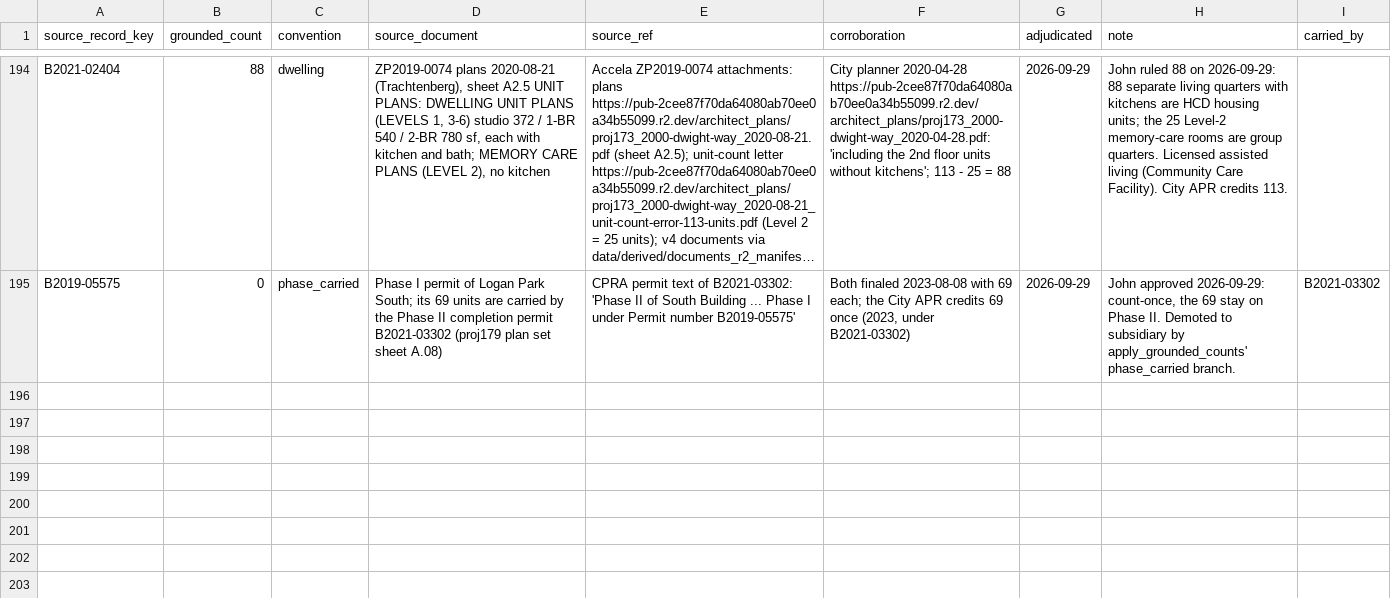
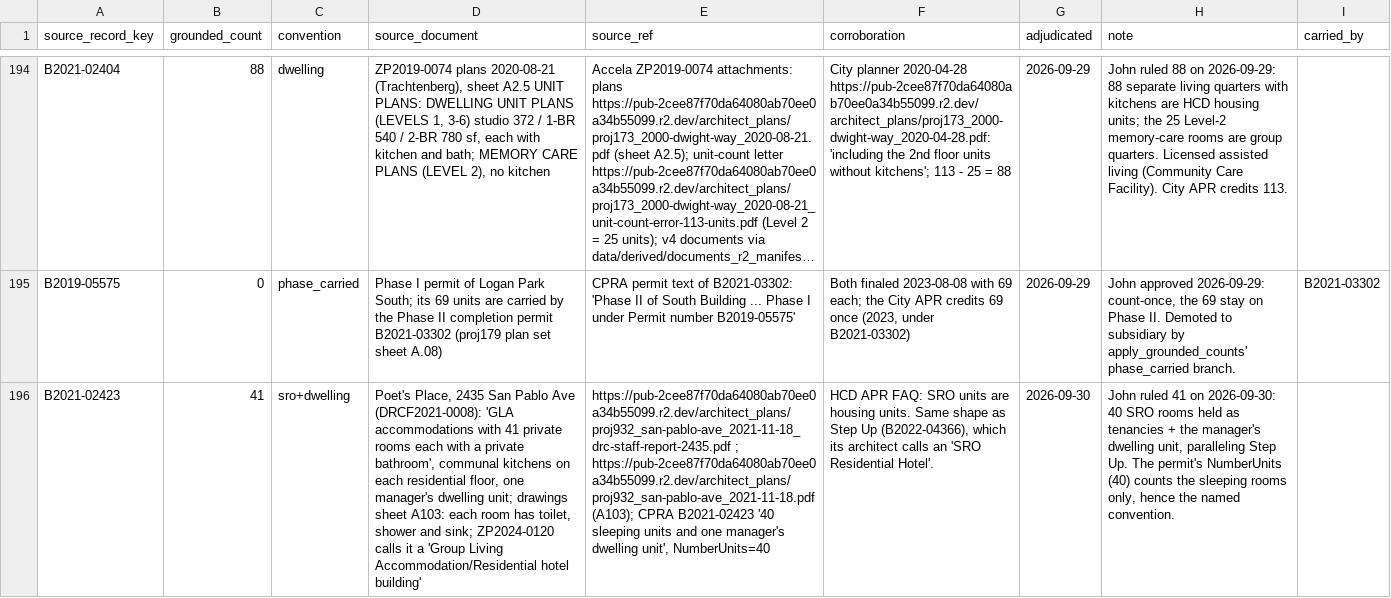
Before and after one commit to blockXblock/berkeley-housing-analysis, a CSV file: corrections/v4/grounded_counts.csv, drawn as a sheet; only a part is shown, gaps mark what is left out; long unchanged cells end in …; the diff names each change by its address in the sheet, - before the commit and + after, or states it on an @@ line.

```diff
--- a/corrections/v4/grounded_counts.csv
+++ b/corrections/v4/grounded_counts.csv
+row 196: B2021-02423 | 41 | sro+dwelling | Poet's Place, 2435 San Pablo Ave (DRCF2021-0008): 'GLA accommodations with 41 private rooms each with a private bathroom', communal kitchens on each residential floor, one manager's dwelling unit; drawings sheet A103: each room has toilet, shower and sink; ZP2024-0120 calls it a 'Group Living Accommodation/Residential hotel building' | https://pub-2cee87f70da64080ab70ee0a34b55099.r2.dev/architect_plans/proj932_san-pablo-ave_2021-11-18_drc-staff-report-2435.pdf ; https://pub-2cee87f70da64080ab70ee0a34b55099.r2.dev/architect_plans/proj932_san-pablo-ave_2021-11-18.pdf (A103); CPRA B2021-02423 '40 sleeping units and one manager's dwelling unit', NumberUnits=40 | HCD APR FAQ: SRO units are housing units. Same shape as Step Up (B2022-04366), which its architect calls an 'SRO Residential Hotel'. | 2026-09-30 | John ruled 41 on 2026-09-30: 40 SRO rooms held as tenancies + the manager's dwelling unit, paralleling Step Up. The permit's NumberUnits (40) counts the sleeping rooms only, hence the named convention.
```
Also changed, not shown: 3 other files.
